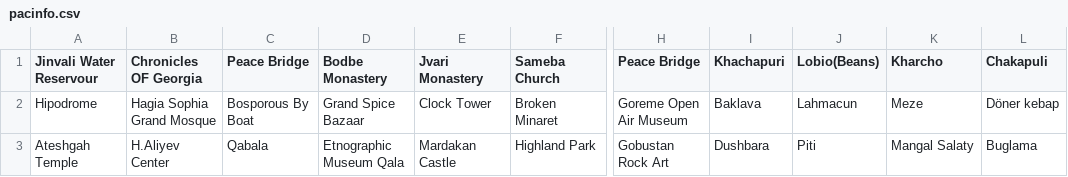
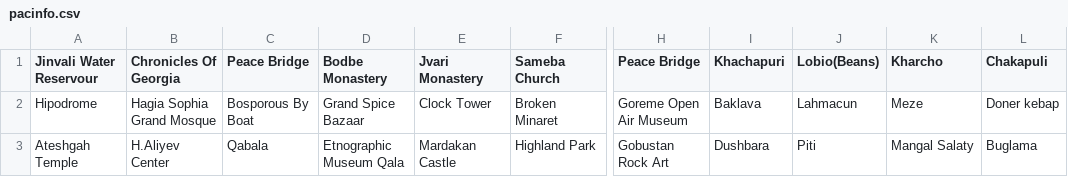
Before and after one commit to KhuzaimaRockz/TournTravel, a CSV file: V1/pacinfo.csv, drawn as a sheet; only a part is shown, gaps mark what is left out; the diff names each change by its address in the sheet, - before the commit and + after, or states it on an @@ line.

```diff
--- a/V1/pacinfo.csv
+++ b/V1/pacinfo.csv
-B1: Chronicles OF Georgia
+B1: Chronicles Of Georgia
-L2 (Chakapuli): Döner kebap
+L2 (Chakapuli): Doner kebap
```
Also changed, not shown: 1 other file.
